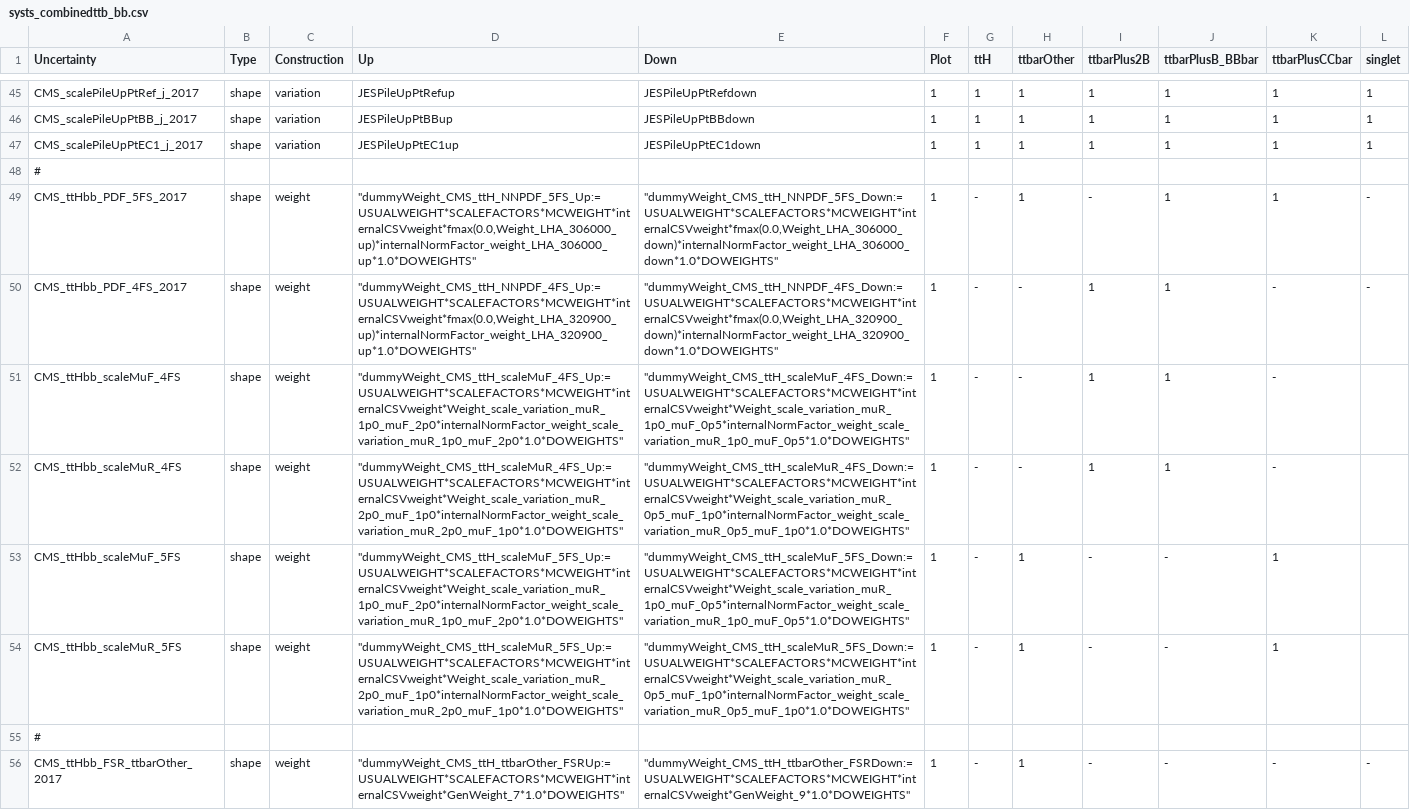
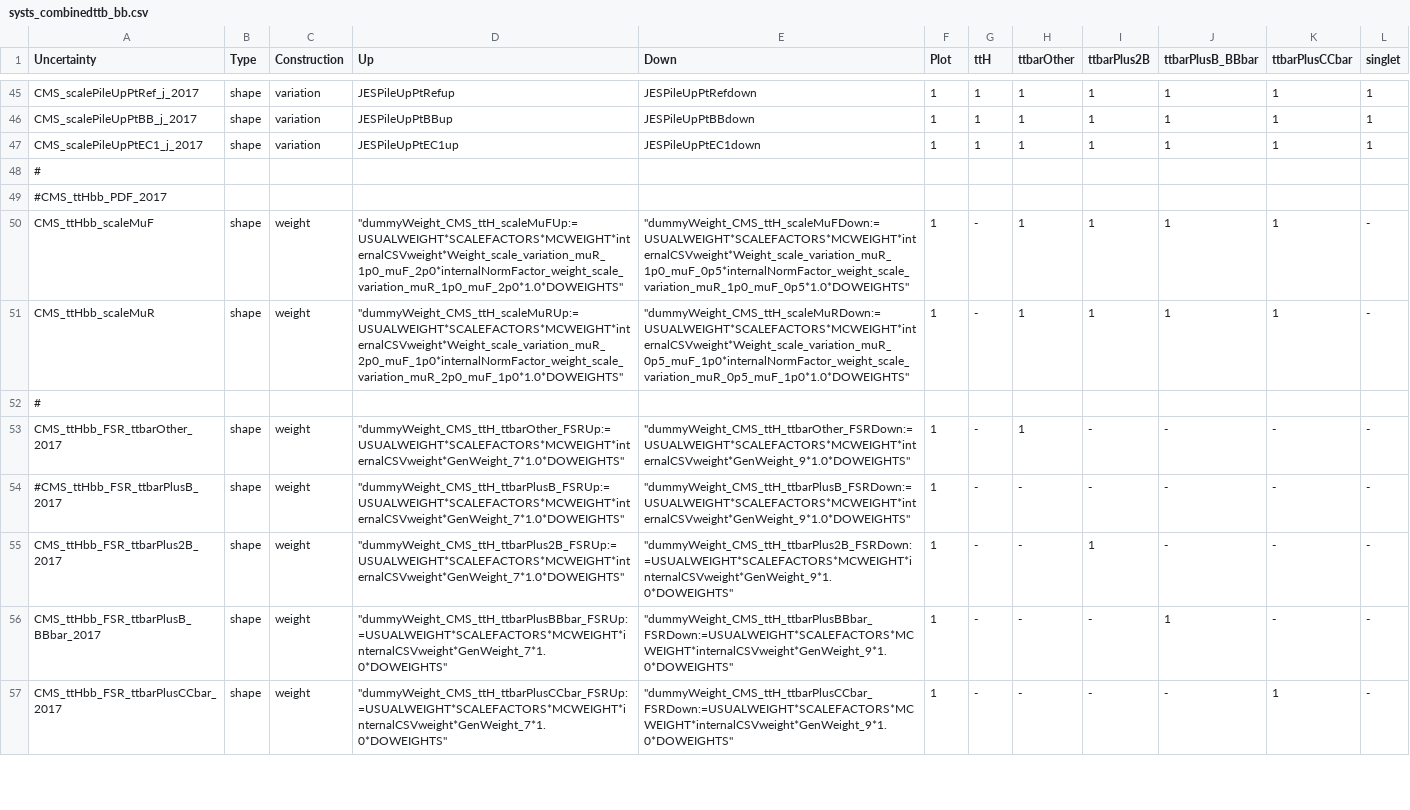
Before and after one commit to kit-cn-cms/pyroot-plotscripts, a CSV file: configs/ttH17_legacyStrategy/systs_combinedttb_bb.csv, drawn as a sheet; only a part is shown, gaps mark what is left out; the shorter side is filled out with more unchanged rows.

```diff
--- a/configs/ttH17_legacyStrategy/systs_combinedttb_bb.csv
+++ b/configs/ttH17_legacyStrategy/systs_combinedttb_bb.csv
@@ -48,8 +48,5 @@ CMS_scalePileUpPtEC1_j_2017,shape,variation,JESPileUpPtEC1up,JESPileUpPtEC1down,
 #,,,,,,,,,,,
-CMS_ttHbb_PDF_5FS_2017,shape,weight,"""dummyWeight_CMS_ttH_NNPDF_5FS_Up:=USUALWEIGHT*SCALEFACTORS*MCWEIGHT*internalCSVweight*fmax(0.0,Weight_LHA_306000_up)*internalNormFactor_weight_LHA_306000_up*1.0*DOWEIGHTS""","""dummyWeight_CMS_ttH_NNPDF_5FS_Down:=USUALWEIGHT*SCALEFACTORS*MCWEIGHT*internalCSVweight*fmax(0.0,Weight_LHA_306000_down)*internalNormFactor_weight_LHA_306000_down*1.0*DOWEIGHTS""",1,-,1,-,1,1,-
-CMS_ttHbb_PDF_4FS_2017,shape,weight,"""dummyWeight_CMS_ttH_NNPDF_4FS_Up:=USUALWEIGHT*SCALEFACTORS*MCWEIGHT*internalCSVweight*fmax(0.0,Weight_LHA_320900_up)*internalNormFactor_weight_LHA_320900_up*1.0*DOWEIGHTS""","""dummyWeight_CMS_ttH_NNPDF_4FS_Down:=USUALWEIGHT*SCALEFACTORS*MCWEIGHT*internalCSVweight*fmax(0.0,Weight_LHA_320900_down)*internalNormFactor_weight_LHA_320900_down*1.0*DOWEIGHTS""",1,-,-,1,1,-,-
-CMS_ttHbb_scaleMuF_4FS,shape,weight,"""dummyWeight_CMS_ttH_scaleMuF_4FS_Up:=USUALWEIGHT*SCALEFACTORS*MCWEIGHT*internalCSVweight*Weight_scale_variation_muR_1p0_muF_2p0*internalNormFactor_weight_scale_variation_muR_1p0_muF_2p0*1.0*DOWEIGHTS""","""dummyWeight_CMS_ttH_scaleMuF_4FS_Down:=USUALWEIGHT*SCALEFACTORS*MCWEIGHT*internalCSVweight*Weight_scale_variation_muR_1p0_muF_0p5*internalNormFactor_weight_scale_variation_muR_1p0_muF_0p5*1.0*DOWEIGHTS""",1,-,-,1,1,-,
-CMS_ttHbb_scaleMuR_4FS,shape,weight,"""dummyWeight_CMS_ttH_scaleMuR_4FS_Up:=USUALWEIGHT*SCALEFACTORS*MCWEIGHT*internalCSVweight*Weight_scale_variation_muR_2p0_muF_1p0*internalNormFactor_weight_scale_variation_muR_2p0_muF_1p0*1.0*DOWEIGHTS""","""dummyWeight_CMS_ttH_scaleMuR_4FS_Down:=USUALWEIGHT*SCALEFACTORS*MCWEIGHT*internalCSVweight*Weight_scale_variation_muR_0p5_muF_1p0*internalNormFactor_weight_scale_variation_muR_0p5_muF_1p0*1.0*DOWEIGHTS""",1,-,-,1,1,-,
-CMS_ttHbb_scaleMuF_5FS,shape,weight,"""dummyWeight_CMS_ttH_scaleMuF_5FS_Up:=USUALWEIGHT*SCALEFACTORS*MCWEIGHT*internalCSVweight*Weight_scale_variation_muR_1p0_muF_2p0*internalNormFactor_weight_scale_variation_muR_1p0_muF_2p0*1.0*DOWEIGHTS""","""dummyWeight_CMS_ttH_scaleMuF_5FS_Down:=USUALWEIGHT*SCALEFACTORS*MCWEIGHT*internalCSVweight*Weight_scale_variation_muR_1p0_muF_0p5*internalNormFactor_weight_scale_variation_muR_1p0_muF_0p5*1.0*DOWEIGHTS""",1,-,1,-,-,1,
-CMS_ttHbb_scaleMuR_5FS,shape,weight,"""dummyWeight_CMS_ttH_scaleMuR_5FS_Up:=USUALWEIGHT*SCALEFACTORS*MCWEIGHT*internalCSVweight*Weight_scale_variation_muR_2p0_muF_1p0*internalNormFactor_weight_scale_variation_muR_2p0_muF_1p0*1.0*DOWEIGHTS""","""dummyWeight_CMS_ttH_scaleMuR_5FS_Down:=USUALWEIGHT*SCALEFACTORS*MCWEIGHT*internalCSVweight*Weight_scale_variation_muR_0p5_muF_1p0*internalNormFactor_weight_scale_variation_muR_0p5_muF_1p0*1.0*DOWEIGHTS""",1,-,1,-,-,1,
+#CMS_ttHbb_PDF_2017
+CMS_ttHbb_scaleMuF,shape,weight,"""dummyWeight_CMS_ttH_scaleMuFUp:=USUALWEIGHT*SCALEFACTORS*MCWEIGHT*internalCSVweight*Weight_scale_variation_muR_1p0_muF_2p0*internalNormFactor_weight_scale_variation_muR_1p0_muF_2p0*1.0*DOWEIGHTS""","""dummyWeight_CMS_ttH_scaleMuFDown:=USUALWEIGHT*SCALEFACTORS*MCWEIGHT*internalCSVweight*Weight_scale_variation_muR_1p0_muF_0p5*internalNormFactor_weight_scale_variation_muR_1p0_muF_0p5*1.0*DOWEIGHTS""",1,-,1,1,1,1,-
+CMS_ttHbb_scaleMuR,shape,weight,"""dummyWeight_CMS_ttH_scaleMuRUp:=USUALWEIGHT*SCALEFACTORS*MCWEIGHT*internalCSVweight*Weight_scale_variation_muR_2p0_muF_1p0*internalNormFactor_weight_scale_variation_muR_2p0_muF_1p0*1.0*DOWEIGHTS""","""dummyWeight_CMS_ttH_scaleMuRDown:=USUALWEIGHT*SCALEFACTORS*MCWEIGHT*internalCSVweight*Weight_scale_variation_muR_0p5_muF_1p0*internalNormFactor_weight_scale_variation_muR_0p5_muF_1p0*1.0*DOWEIGHTS""",1,-,1,1,1,1,-
 #,,,,,,,,,,,
```
Also changed, not shown: configs/ttH17_legacyStrategy/systs_combined_tthf.csv.
